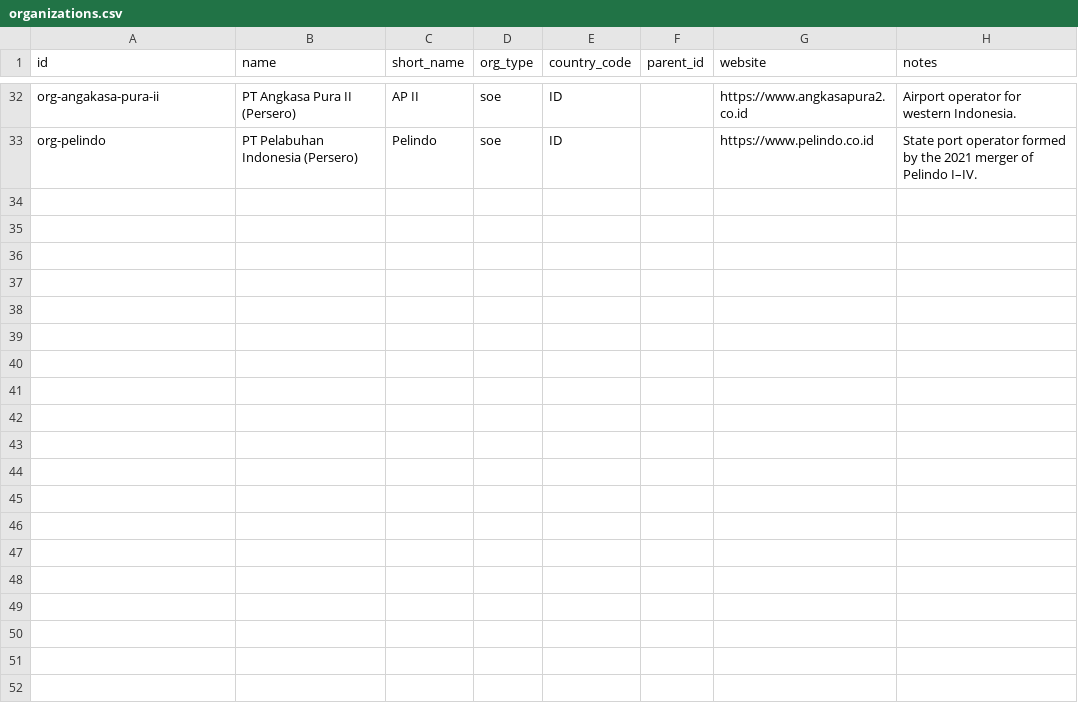
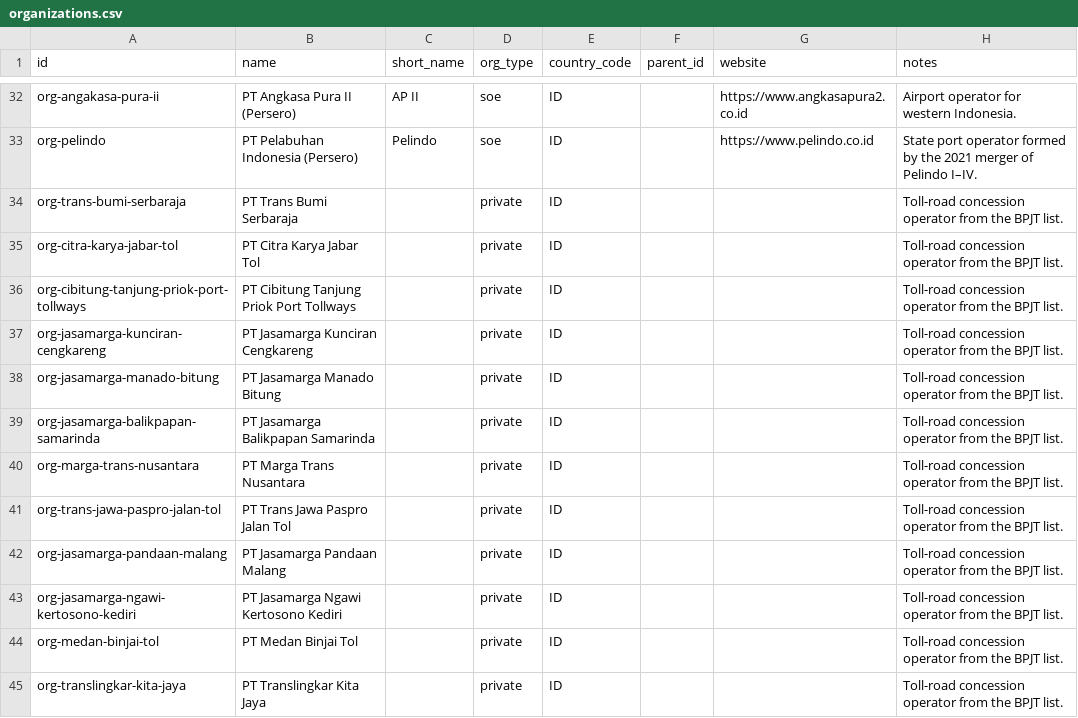
Before and after one commit to oatlayers/infra-id, a CSV file: data/curated/organizations.csv, drawn as a sheet; only a part is shown, gaps mark what is left out; the diff names each change by its address in the sheet, - before the commit and + after, or states it on an @@ line.

```diff
--- a/data/curated/organizations.csv
+++ b/data/curated/organizations.csv
+row 34: org-trans-bumi-serbaraja | PT Trans Bumi Serbaraja |  | private | ID |  |  | Toll-road concession operator from the BPJT list.
+row 35: org-citra-karya-jabar-tol | PT Citra Karya Jabar Tol |  | private | ID |  |  | Toll-road concession operator from the BPJT list.
+row 36: org-cibitung-tanjung-priok-port-tollways | PT Cibitung Tanjung Priok Port Tollways |  | private | ID |  |  | Toll-road concession operator from the BPJT list.
+row 37: org-jasamarga-kunciran-cengkareng | PT Jasamarga Kunciran Cengkareng |  | private | ID |  |  | Toll-road concession operator from the BPJT list.
+row 38: org-jasamarga-manado-bitung | PT Jasamarga Manado Bitung |  | private | ID |  |  | Toll-road concession operator from the BPJT list.
+row 39: org-jasamarga-balikpapan-samarinda | PT Jasamarga Balikpapan Samarinda |  | private | ID |  |  | Toll-road concession operator from the BPJT list.
+row 40: org-marga-trans-nusantara | PT Marga Trans Nusantara |  | private | ID |  |  | Toll-road concession operator from the BPJT list.
+row 41: org-trans-jawa-paspro-jalan-tol | PT Trans Jawa Paspro Jalan Tol |  | private | ID |  |  | Toll-road concession operator from the BPJT list.
+row 42: org-jasamarga-pandaan-malang | PT Jasamarga Pandaan Malang |  | private | ID |  |  | Toll-road concession operator from the BPJT list.
+row 43: org-jasamarga-ngawi-kertosono-kediri | PT Jasamarga Ngawi Kertosono Kediri |  | private | ID |  |  | Toll-road concession operator from the BPJT list.
+row 44: org-medan-binjai-tol | PT Medan Binjai Tol |  | private | ID |  |  | Toll-road concession operator from the BPJT list.
+row 45: org-translingkar-kita-jaya | PT Translingkar Kita Jaya |  | private | ID |  |  | Toll-road concession operator from the BPJT list.
```
Also changed, not shown: data/curated/coverage_targets.csv, data/curated/project_external_ids.csv, 17 other files.
